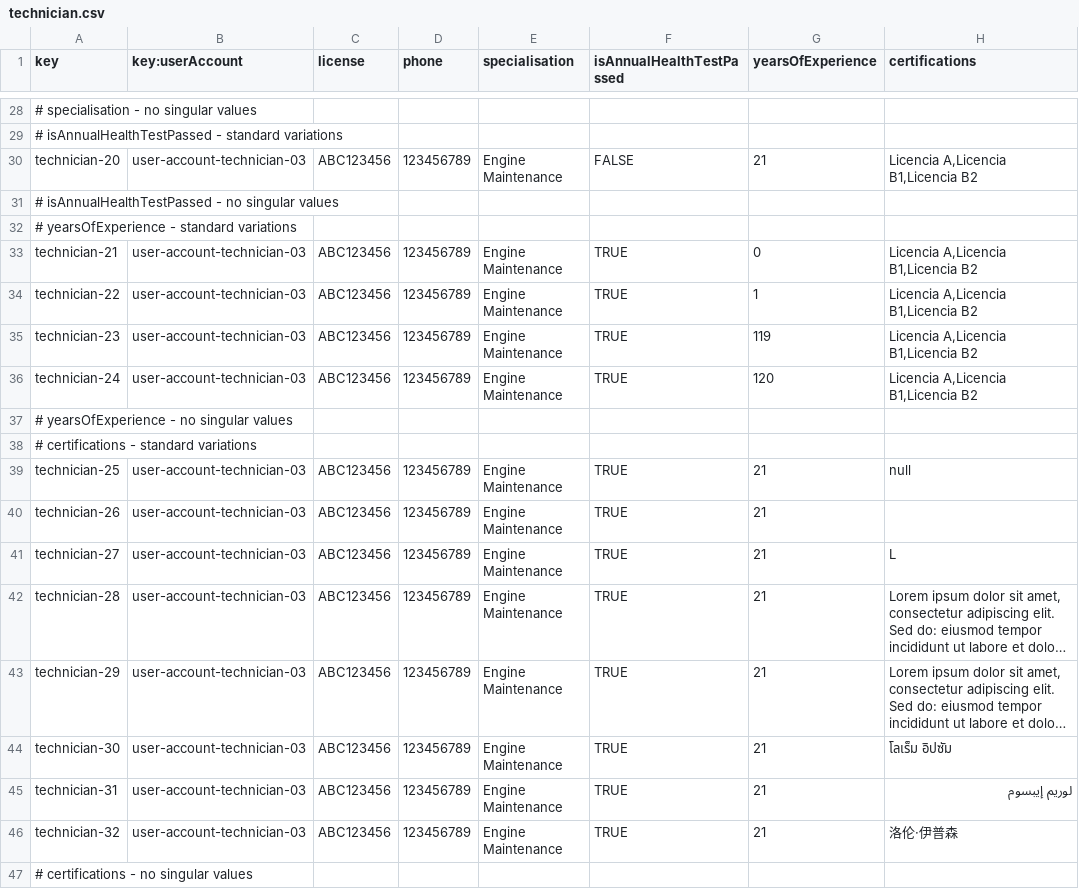
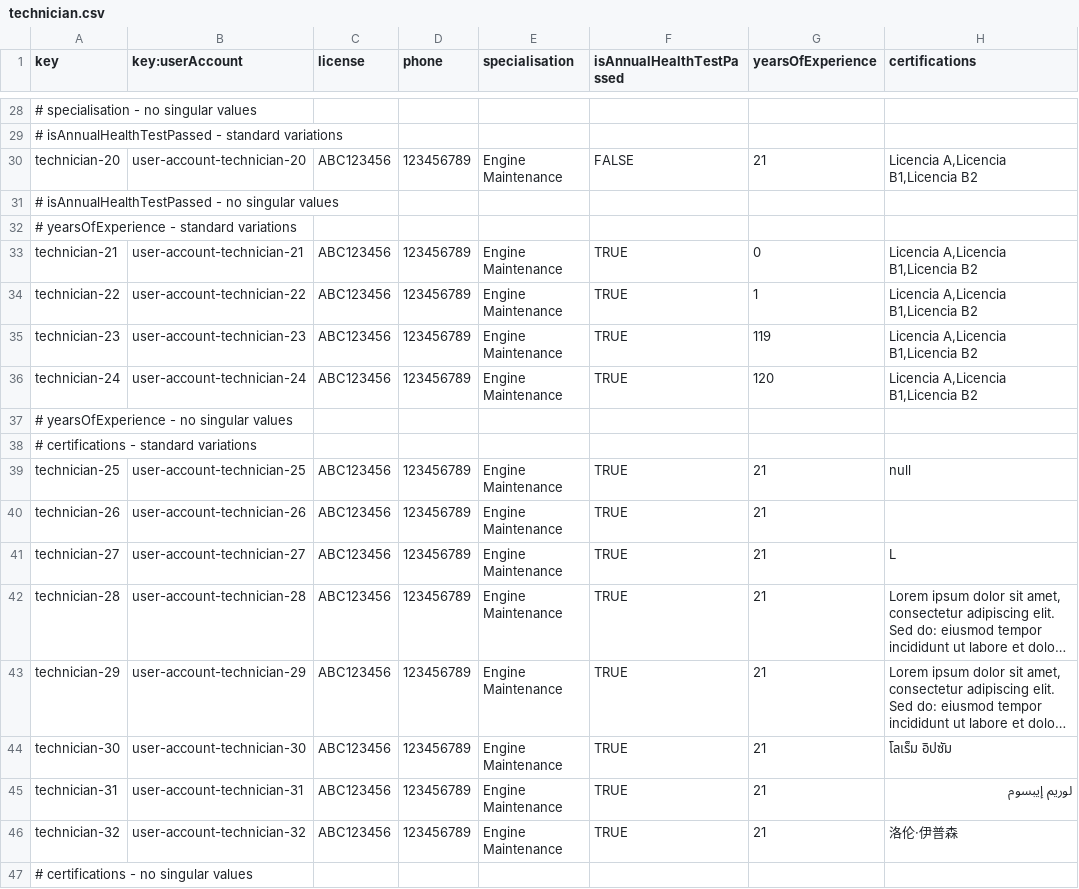
Before and after one commit to DP2-IIS-C1048/Acme-ANS-D, a CSV file: src/main/resources/WEB-INF/data/sample/technician.csv, drawn as a sheet; only a part is shown, gaps mark what is left out; long unchanged cells end in …; the diff covers the shown part only; the diff names each change by its address in the sheet, - before the commit and + after, or states it on an @@ line.

Commit message:
fix: updated user-accounts for technicians

```diff
--- a/src/main/resources/WEB-INF/data/sample/technician.csv
+++ b/src/main/resources/WEB-INF/data/sample/technician.csv
-B30 (key:userAccount): user-account-technician-03
+B30 (key:userAccount): user-account-technician-20
-B33 (key:userAccount): user-account-technician-03
+B33 (key:userAccount): user-account-technician-21
-B34 (key:userAccount): user-account-technician-03
+B34 (key:userAccount): user-account-technician-22
-B35 (key:userAccount): user-account-technician-03
+B35 (key:userAccount): user-account-technician-23
-B36 (key:userAccount): user-account-technician-03
+B36 (key:userAccount): user-account-technician-24
-B39 (key:userAccount): user-account-technician-03
+B39 (key:userAccount): user-account-technician-25
-B40 (key:userAccount): user-account-technician-03
+B40 (key:userAccount): user-account-technician-26
-B41 (key:userAccount): user-account-technician-03
+B41 (key:userAccount): user-account-technician-27
-B42 (key:userAccount): user-account-technician-03
+B42 (key:userAccount): user-account-technician-28
-B43 (key:userAccount): user-account-technician-03
+B43 (key:userAccount): user-account-technician-29
-B44 (key:userAccount): user-account-technician-03
+B44 (key:userAccount): user-account-technician-30
-B45 (key:userAccount): user-account-technician-03
+B45 (key:userAccount): user-account-technician-31
-B46 (key:userAccount): user-account-technician-03
+B46 (key:userAccount): user-account-technician-32
```
Also changed, not shown: 19 edited cells elsewhere in this file.
